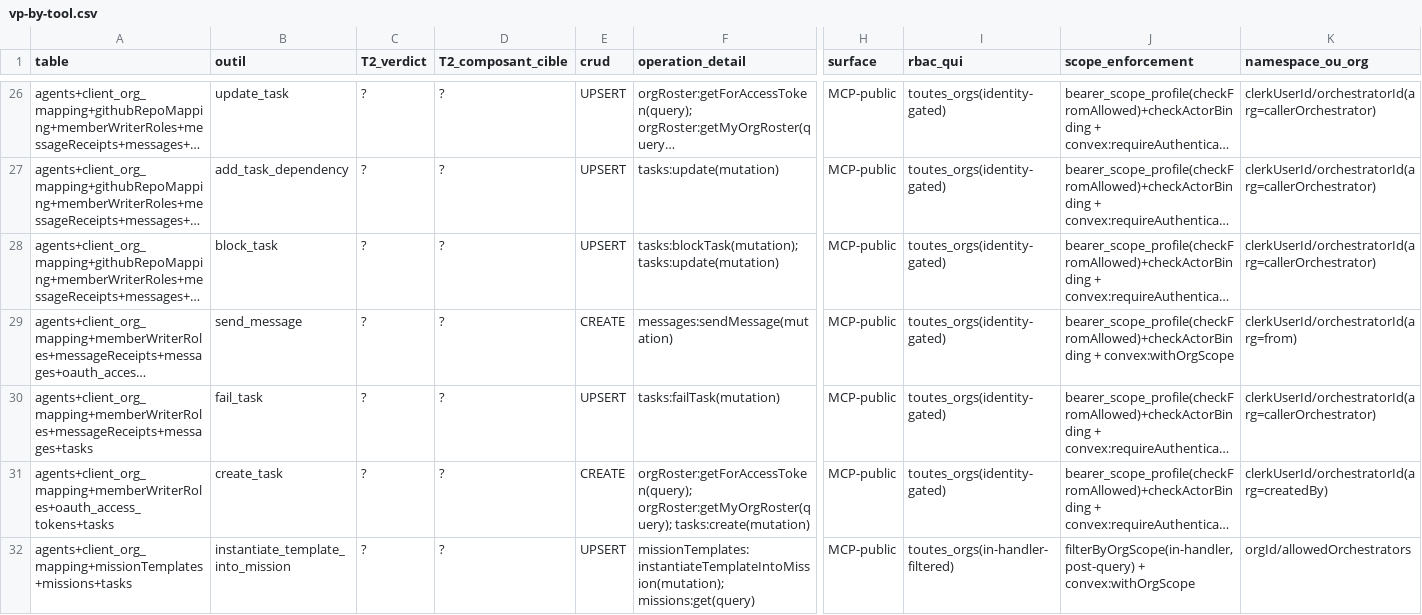
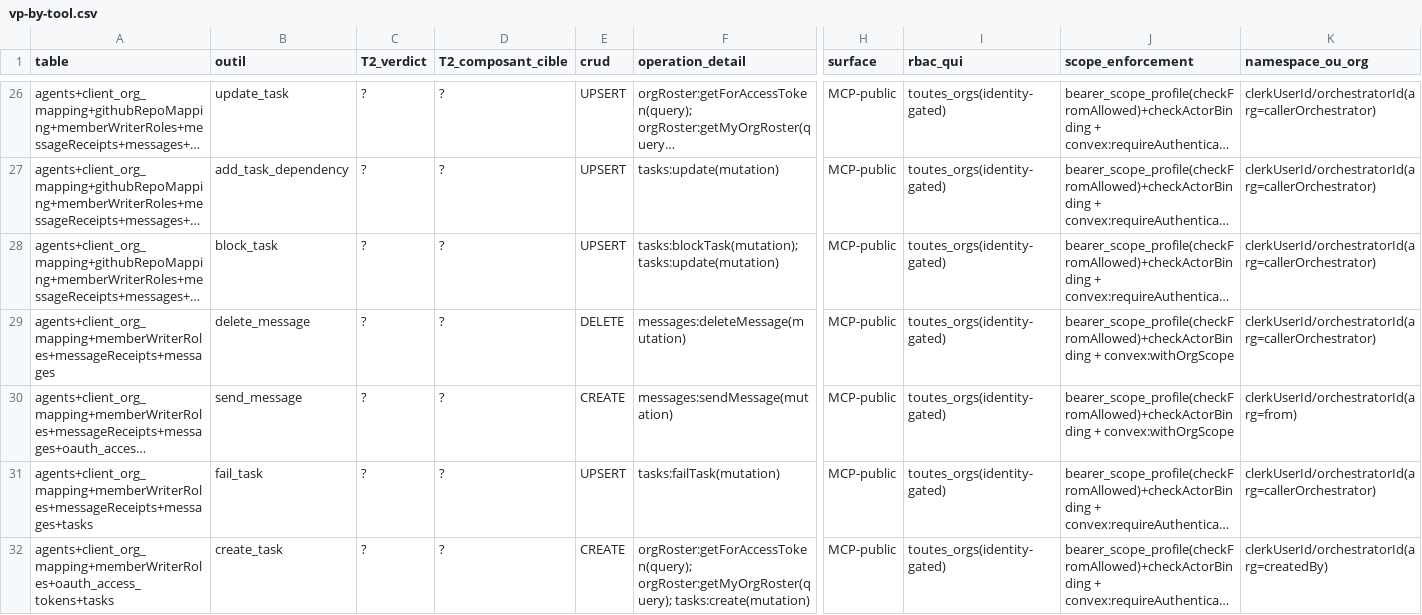
Before and after one commit to vantageos-agency/vantage-peers, a CSV file: .backend-doctor/vp-by-tool.csv, drawn as a sheet; only a part is shown, gaps mark what is left out; the shorter side is filled out with more unchanged rows; long unchanged cells end in …; rows hold the shown columns only; the diff covers the shown part only; the diff names each change by its address in the sheet, - before the commit and + after, or states it on an @@ line.

```diff
--- a/.backend-doctor/vp-by-tool.csv
+++ b/.backend-doctor/vp-by-tool.csv
+row 29: agents+client_org_mapping+memberWriterRoles+messageReceipts+messages | delete_message | ? | ? | DELETE | messages:deleteMessage(mutation) | MCP-public | toutes_orgs(identity-gated) | bearer_scope_profile(checkFromAllowed)+checkActorBinding + convex:withOrgScope | clerkUserId/orchestratorId(arg=callerOrchestrator)
```
Also changed, not shown: 2 added rows and 3 removed rows elsewhere in this file, .backend-doctor/vp-writer-tier.csv.
